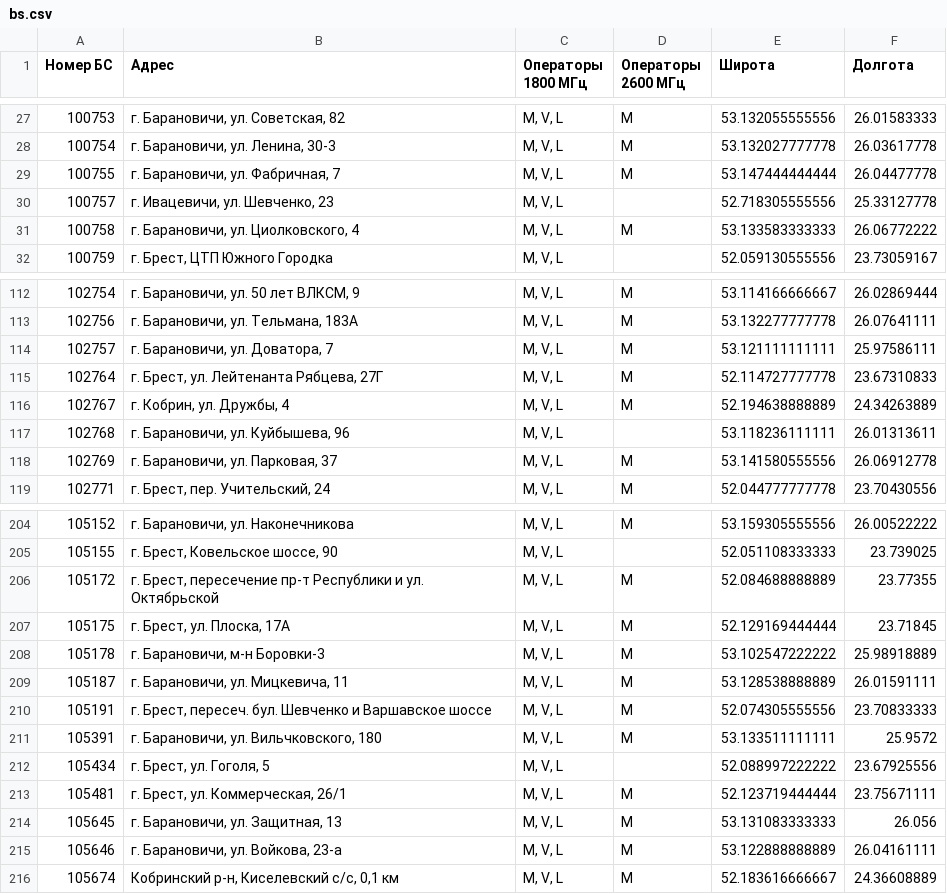
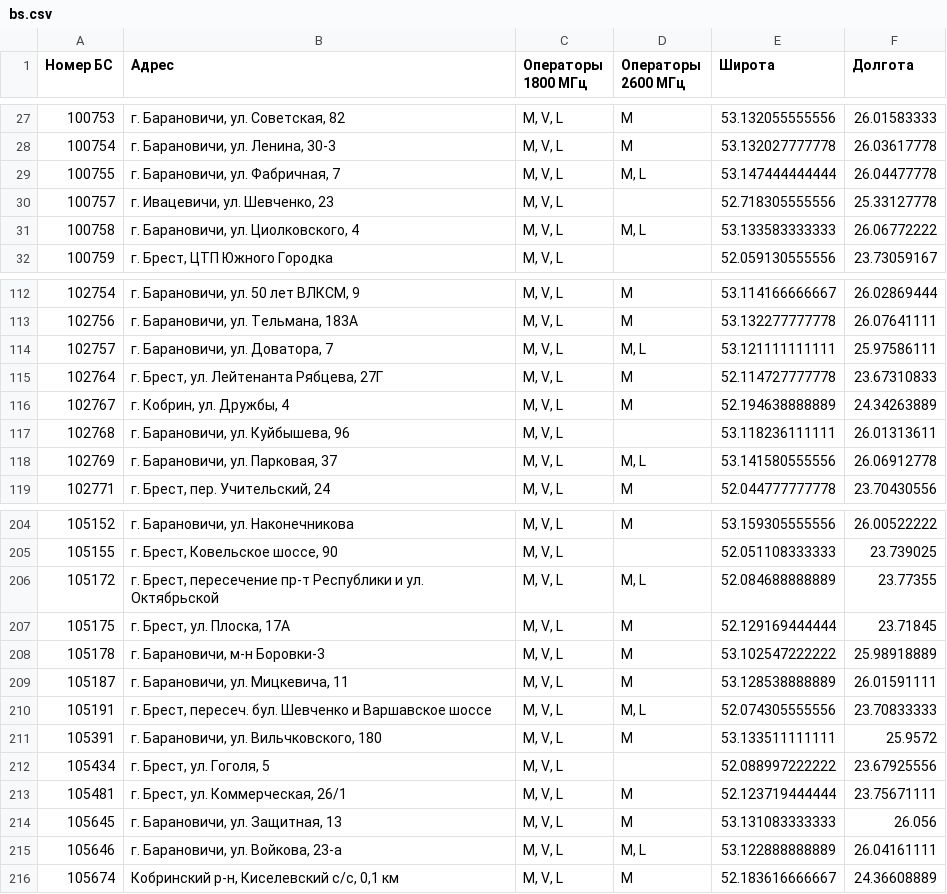
Before and after one commit to BYCellDatabase/beCloud, a CSV file: bs.csv, drawn as a sheet; only a part is shown, gaps mark what is left out; the diff covers the shown part only.

```diff
--- a/bs.csv
+++ b/bs.csv
@@ -28,5 +28,5 @@
 100754,"г. Барановичи, ул. Ленина, 30-3","M, V, L",M,53.132027777778,26.03617778
-100755,"г. Барановичи, ул. Фабричная, 7","M, V, L",M,53.147444444444,26.04477778
+100755,"г. Барановичи, ул. Фабричная, 7","M, V, L","M, L",53.147444444444,26.04477778
 100757,"г. Ивацевичи, ул. Шевченко, 23","M, V, L",,52.718305555556,25.33127778
-100758,"г. Барановичи, ул. Циолковского, 4","M, V, L",M,53.133583333333,26.06772222
+100758,"г. Барановичи, ул. Циолковского, 4","M, V, L","M, L",53.133583333333,26.06772222
 100759,"г. Брест, ЦТП Южного Городка","M, V, L",,52.059130555556,23.73059167
@@ -113,3 +113,3 @@
 102756,"г. Барановичи, ул. Тельмана, 183А","M, V, L",M,53.132277777778,26.07641111
-102757,"г. Барановичи, ул. Доватора, 7","M, V, L",M,53.121111111111,25.97586111
+102757,"г. Барановичи, ул. Доватора, 7","M, V, L","M, L",53.121111111111,25.97586111
 102764,"г. Брест, ул. Лейтенанта Рябцева, 27Г","M, V, L",M,52.114727777778,23.67310833
@@ -117,3 +117,3 @@
 102768,"г. Барановичи, ул. Куйбышева, 96","M, V, L",,53.118236111111,26.01313611
-102769,"г. Барановичи, ул. Парковая, 37","M, V, L",M,53.141580555556,26.06912778
+102769,"г. Барановичи, ул. Парковая, 37","M, V, L","M, L",53.141580555556,26.06912778
 102771,"г. Брест, пер. Учительский, 24","M, V, L",M,52.044777777778,23.70430556
@@ -205,3 +205,3 @@
 105155,"г. Брест, Ковельское шоссе, 90","M, V, L",,52.051108333333,23.739025
-105172,"г. Брест, пересечение пр-т Республики и ул. Октябрьской","M, V, L",M,52.084688888889,23.77355
+105172,"г. Брест, пересечение пр-т Республики и ул. Октябрьской","M, V, L","M, L",52.084688888889,23.77355
 105175,"г. Брест, ул. Плоска, 17А","M, V, L",M,52.129169444444,23.71845
@@ -209,3 +209,3 @@
 105187,"г. Барановичи, ул. Мицкевича, 11","M, V, L",M,53.128538888889,26.01591111
-105191,"г. Брест, пересеч. бул. Шевченко и Варшавское шоссе","M, V, L",M,52.074305555556,23.70833333
+105191,"г. Брест, пересеч. бул. Шевченко и Варшавское шоссе","M, V, L","M, L",52.074305555556,23.70833333
 105391,"г. Барановичи, ул. Вильчковского, 180","M, V, L",M,53.133511111111,25.9572
@@ -214,3 +214,3 @@
 105645,"г. Барановичи, ул. Защитная, 13","M, V, L",M,53.131083333333,26.056
-105646,"г. Барановичи, ул. Войкова, 23-а","M, V, L",M,53.122888888889,26.04161111
+105646,"г. Барановичи, ул. Войкова, 23-а","M, V, L","M, L",53.122888888889,26.04161111
 105674,"Кобринский р-н, Киселевский с/с, 0,1 км","M, V, L",M,52.183616666667,24.36608889
```
Also changed, not shown: 35 edited cells elsewhere in this file, 1 other file.
